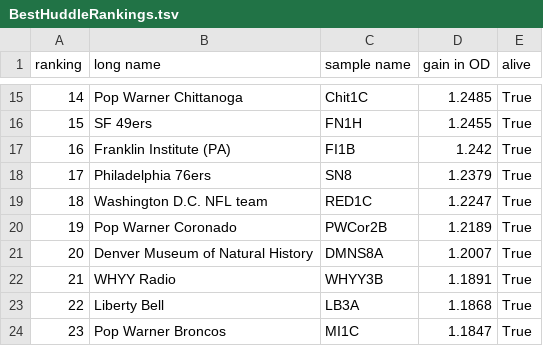
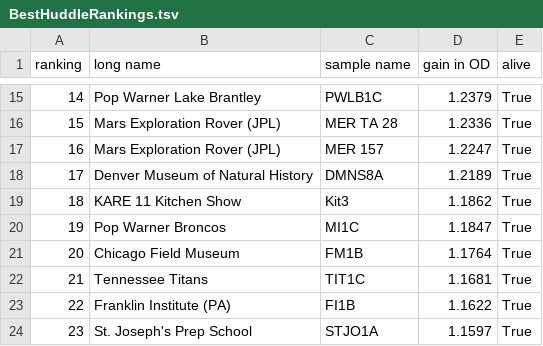
Before and after one commit to ryneches/SpaceGrowth, a TSV file: BestHuddleRankings.tsv, drawn as a sheet; only a part is shown, gaps mark what is left out; the diff covers the shown part only.

```diff
--- a/BestHuddleRankings.tsv
+++ b/BestHuddleRankings.tsv
@@ -15,10 +15,10 @@ ranking	long name	sample name	gain in OD	alive
-14	Pop Warner Chittanoga	Chit1C	1.2485	True
-15	SF 49ers	FN1H	1.2455	True
-16	Franklin Institute (PA)	FI1B	1.242	True
-17	Philadelphia 76ers	SN8	1.2379	True
-18	Washington D.C. NFL team	RED1C	1.2247	True
-19	Pop Warner Coronado	PWCor2B	1.2189	True
-20	Denver Museum of Natural History	DMNS8A	1.2007	True
-21	WHYY Radio	WHYY3B	1.1891	True
-22	Liberty Bell	LB3A	1.1868	True
-23	Pop Warner Broncos	MI1C	1.1847	True
+14	Pop Warner Lake Brantley	PWLB1C	1.2379	True
+15	Mars Exploration Rover (JPL)	MER TA 28	1.2336	True
+16	Mars Exploration Rover (JPL)	MER 157	1.2247	True
+17	Denver Museum of Natural History	DMNS8A	1.2189	True
+18	KARE 11 Kitchen Show	Kit3	1.1862	True
+19	Pop Warner Broncos	MI1C	1.1847	True
+20	Chicago Field Museum	FM1B	1.1764	True
+21	Tennessee Titans	TIT1C	1.1681	True
+22	Franklin Institute (PA)	FI1B	1.1622	True
+23	St. Joseph's Prep School	STJO1A	1.1597	True
```
Also changed, not shown: 104 edited cells elsewhere in this file, BestSprintRankings.tsv, BestTipoffRankings.tsv, 13 other files.
